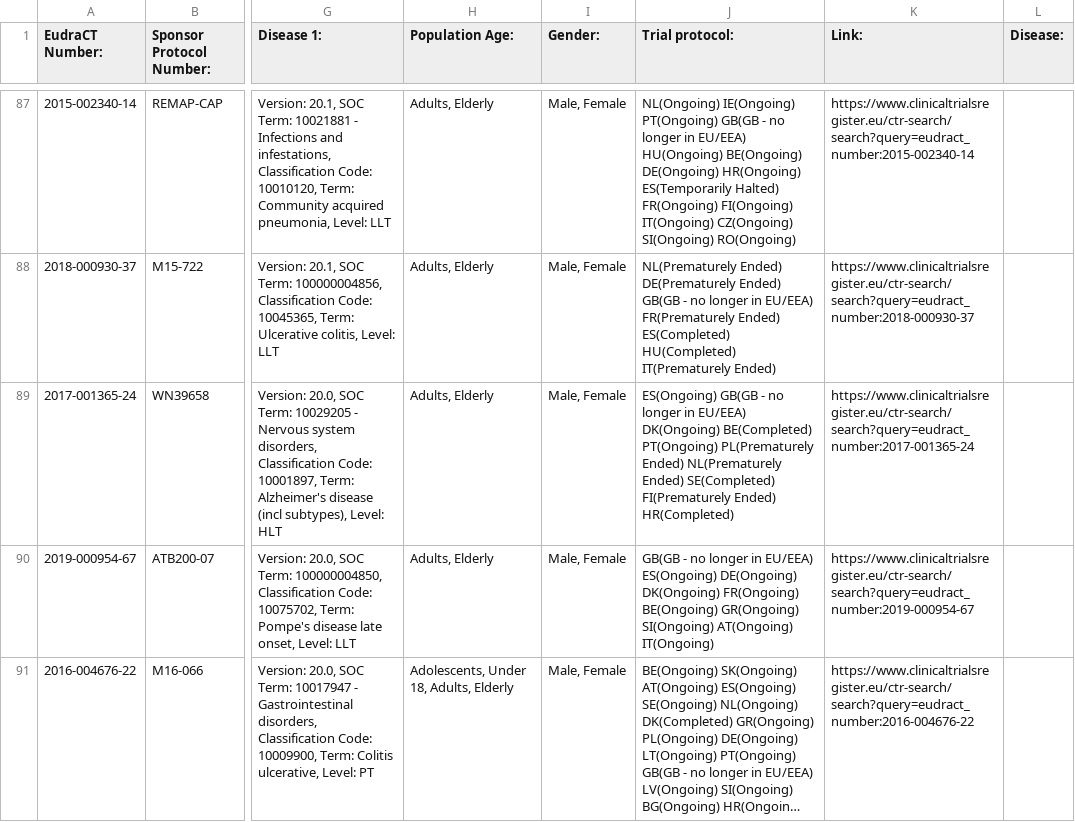
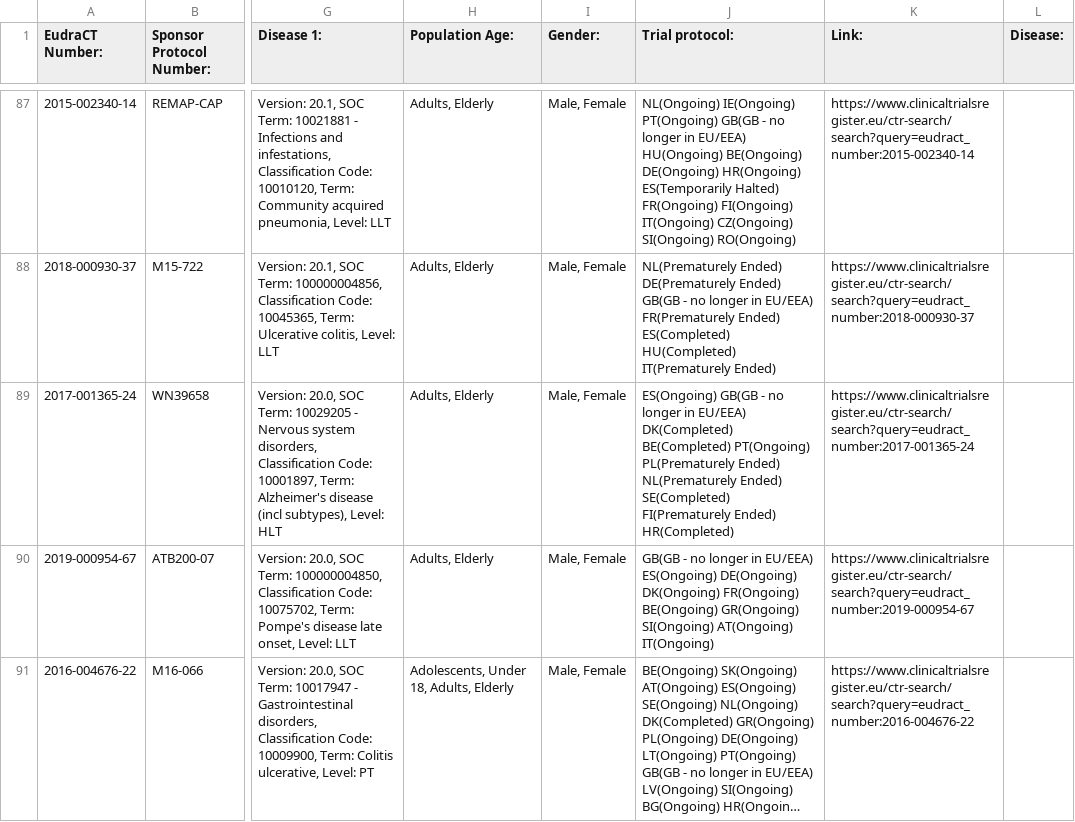
Before and after one commit to mskabirkhan/clinical-trials, a CSV file: data/clinical-trials.csv, drawn as a sheet; only a part is shown, gaps mark what is left out; long unchanged cells end in …; the diff names each change by its address in the sheet, - before the commit and + after, or states it on an @@ line.

Commit message:
Commit new datasets

```diff
--- a/data/clinical-trials.csv
+++ b/data/clinical-trials.csv
-J89 (Trial protocol:): …in EU/EEA) DK(Ongoing) BE(Completed) PT(Ongoing)…
+J89 (Trial protocol:): …in EU/EEA) DK(Completed) BE(Completed) PT(Ongoing)…
```
Also changed, not shown: 3 other files.
